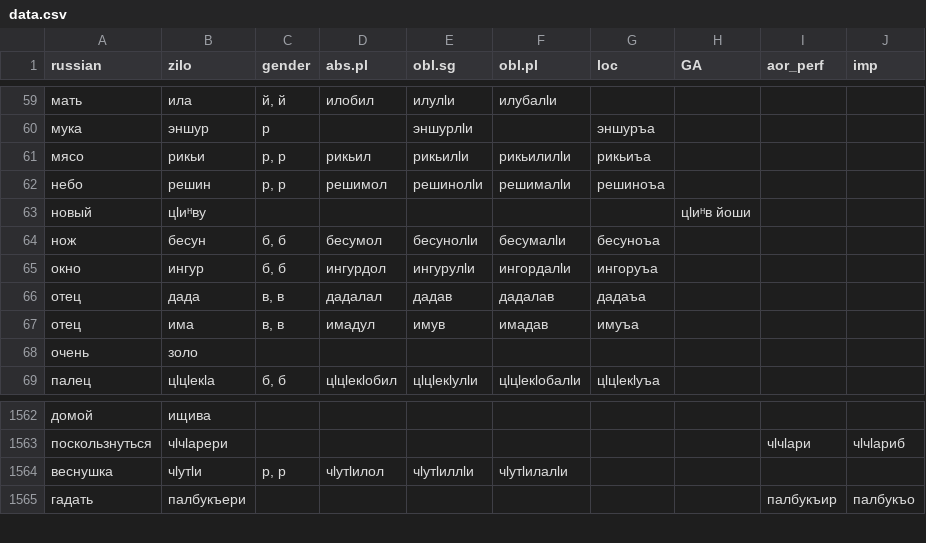
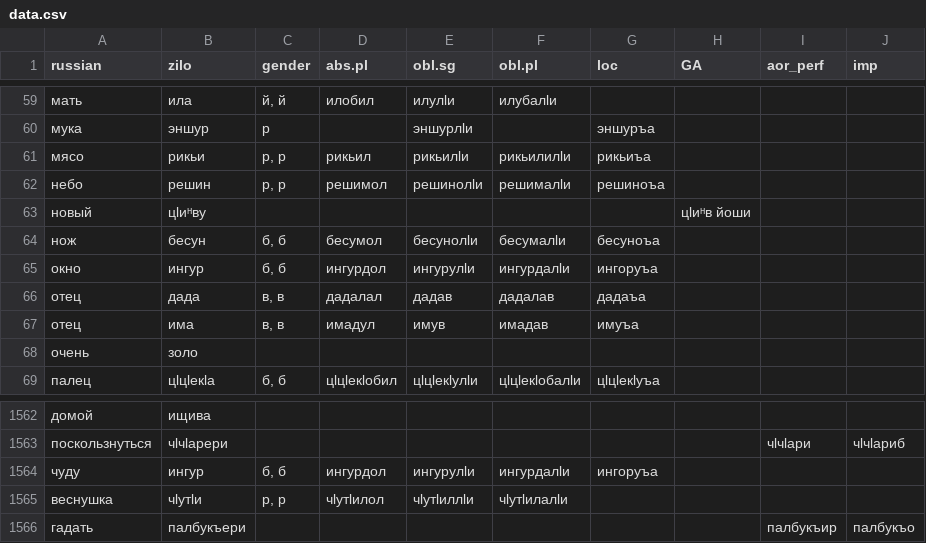
Before and after one commit to LingConLab/zilo_dictionary, a CSV file: data/data.csv, drawn as a sheet; only a part is shown, gaps mark what is left out.

```diff
--- a/data/data.csv
+++ b/data/data.csv
@@ -64,3 +64,3 @@ russian,zilo,gender,abs.pl,obl.sg,obl.pl,loc,GA,aor_perf,imp
 нож,бесун,"б, б",бесумол,бесунолӏи,бесумалӏи,бесуноъа,,,
-окно,ингур,"б, б",ингурдол,ингурулӏи,ингордалӏи,ингоруъа,,,
+окно,ингур,"б, б",ингурдол,ингурулӏи,ингурдалӏи,ингоруъа,,,
 отец,дада,"в, в",дадалал,дадав,дадалав,дадаъа,,,
@@ -1563,2 +1563,3 @@ russian,zilo,gender,abs.pl,obl.sg,obl.pl,loc,GA,aor_perf,imp
 поскользнуться,чӏчӏарери,,,,,,,чӏчӏари,чӏчӏариб
+чуду,ингур,"б, б",ингурдол,ингурулӏи,ингурдалӏи,ингоруъа,,,
 веснушка,чӏутӏи,"р, р",чӏутӏилол,чӏутӏиллӏи,чӏутӏилалӏи,,,,
```
Also changed, not shown: 7 other files.
